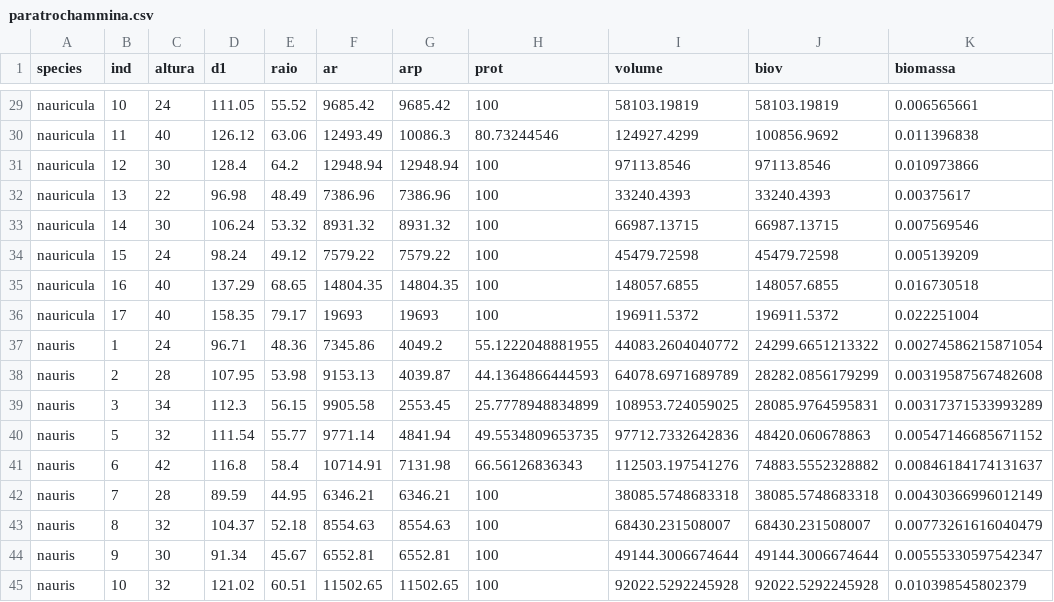
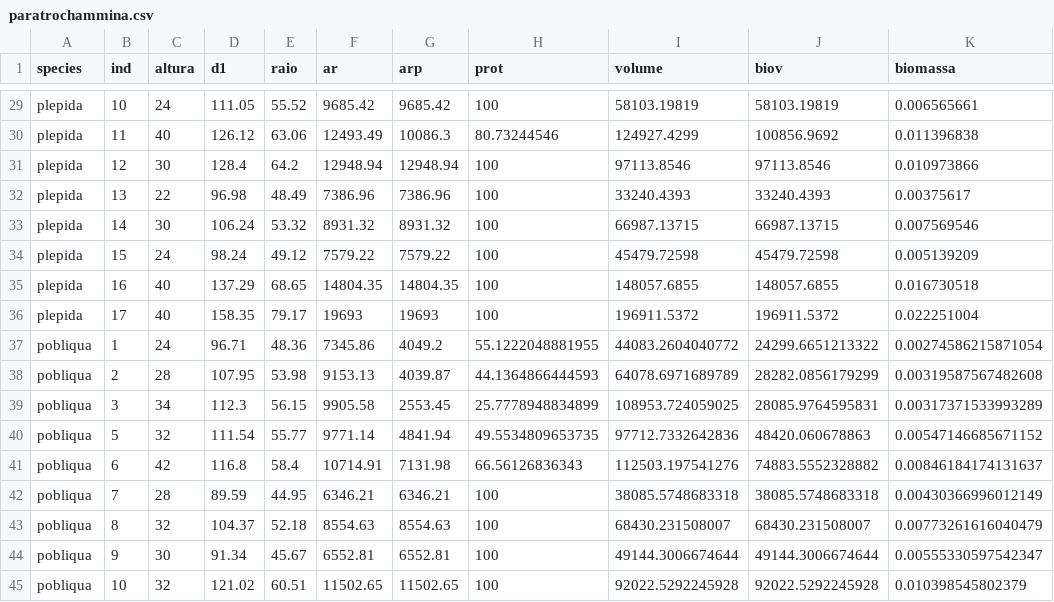
Before and after one commit to ThaiseRF/ForImage, a CSV file: data-raw/paratrochammina.csv, drawn as a sheet; only a part is shown, gaps mark what is left out; the diff covers the shown part only.

```diff
--- a/data-raw/paratrochammina.csv
+++ b/data-raw/paratrochammina.csv
@@ -29,17 +29,17 @@
-"nauricula",10,24,111.05,55.52,9685.42,9685.42,100,58103.19819,58103.19819,0.006565661
-"nauricula",11,40,126.12,63.06,12493.49,10086.3,80.73244546,124927.4299,100856.9692,0.011396838
-"nauricula",12,30,128.4,64.2,12948.94,12948.94,100,97113.8546,97113.8546,0.010973866
-"nauricula",13,22,96.98,48.49,7386.96,7386.96,100,33240.4393,33240.4393,0.00375617
-"nauricula",14,30,106.24,53.32,8931.32,8931.32,100,66987.13715,66987.13715,0.007569546
-"nauricula",15,24,98.24,49.12,7579.22,7579.22,100,45479.72598,45479.72598,0.005139209
-"nauricula",16,40,137.29,68.65,14804.35,14804.35,100,148057.6855,148057.6855,0.016730518
-"nauricula",17,40,158.35,79.17,19693,19693,100,196911.5372,196911.5372,0.022251004
-"nauris",1,24,96.71,48.36,7345.86,4049.2,55.1222048881955,44083.2604040772,24299.6651213322,0.00274586215871054
-"nauris",2,28,107.95,53.98,9153.13,4039.87,44.1364866444593,64078.6971689789,28282.0856179299,0.00319587567482608
-"nauris",3,34,112.3,56.15,9905.58,2553.45,25.7778948834899,108953.724059025,28085.9764595831,0.00317371533993289
-"nauris",5,32,111.54,55.77,9771.14,4841.94,49.5534809653735,97712.7332642836,48420.060678863,0.00547146685671152
-"nauris",6,42,116.8,58.4,10714.91,7131.98,66.56126836343,112503.197541276,74883.5552328882,0.00846184174131637
-"nauris",7,28,89.59,44.95,6346.21,6346.21,100,38085.5748683318,38085.5748683318,0.00430366996012149
-"nauris",8,32,104.37,52.18,8554.63,8554.63,100,68430.231508007,68430.231508007,0.00773261616040479
-"nauris",9,30,91.34,45.67,6552.81,6552.81,100,49144.3006674644,49144.3006674644,0.00555330597542347
-"nauris",10,32,121.02,60.51,11502.65,11502.65,100,92022.5292245928,92022.5292245928,0.010398545802379
+"plepida",10,24,111.05,55.52,9685.42,9685.42,100,58103.19819,58103.19819,0.006565661
+"plepida",11,40,126.12,63.06,12493.49,10086.3,80.73244546,124927.4299,100856.9692,0.011396838
+"plepida",12,30,128.4,64.2,12948.94,12948.94,100,97113.8546,97113.8546,0.010973866
+"plepida",13,22,96.98,48.49,7386.96,7386.96,100,33240.4393,33240.4393,0.00375617
+"plepida",14,30,106.24,53.32,8931.32,8931.32,100,66987.13715,66987.13715,0.007569546
+"plepida",15,24,98.24,49.12,7579.22,7579.22,100,45479.72598,45479.72598,0.005139209
+"plepida",16,40,137.29,68.65,14804.35,14804.35,100,148057.6855,148057.6855,0.016730518
+"plepida",17,40,158.35,79.17,19693,19693,100,196911.5372,196911.5372,0.022251004
+"pobliqua",1,24,96.71,48.36,7345.86,4049.2,55.1222048881955,44083.2604040772,24299.6651213322,0.00274586215871054
+"pobliqua",2,28,107.95,53.98,9153.13,4039.87,44.1364866444593,64078.6971689789,28282.0856179299,0.00319587567482608
+"pobliqua",3,34,112.3,56.15,9905.58,2553.45,25.7778948834899,108953.724059025,28085.9764595831,0.00317371533993289
+"pobliqua",5,32,111.54,55.77,9771.14,4841.94,49.5534809653735,97712.7332642836,48420.060678863,0.00547146685671152
+"pobliqua",6,42,116.8,58.4,10714.91,7131.98,66.56126836343,112503.197541276,74883.5552328882,0.00846184174131637
+"pobliqua",7,28,89.59,44.95,6346.21,6346.21,100,38085.5748683318,38085.5748683318,0.00430366996012149
+"pobliqua",8,32,104.37,52.18,8554.63,8554.63,100,68430.231508007,68430.231508007,0.00773261616040479
+"pobliqua",9,30,91.34,45.67,6552.81,6552.81,100,49144.3006674644,49144.3006674644,0.00555330597542347
+"pobliqua",10,32,121.02,60.51,11502.65,11502.65,100,92022.5292245928,92022.5292245928,0.010398545802379
```
Also changed, not shown: 27 edited cells elsewhere in this file, 2 other files.
